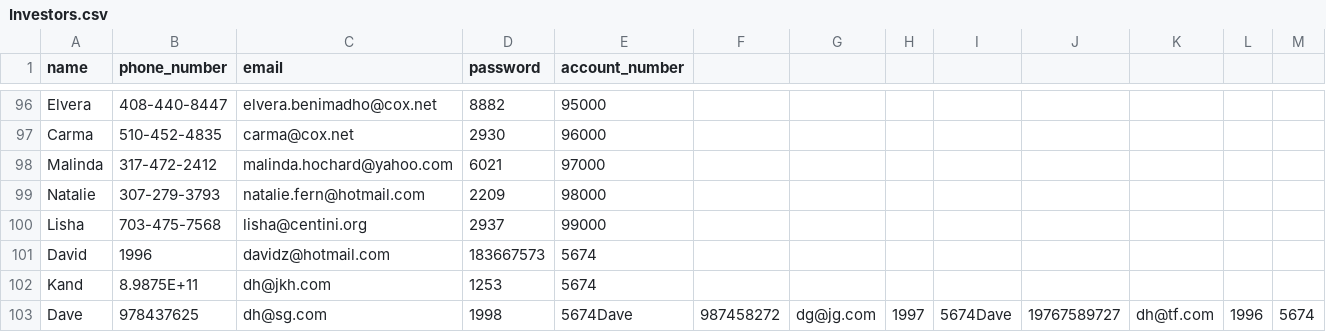
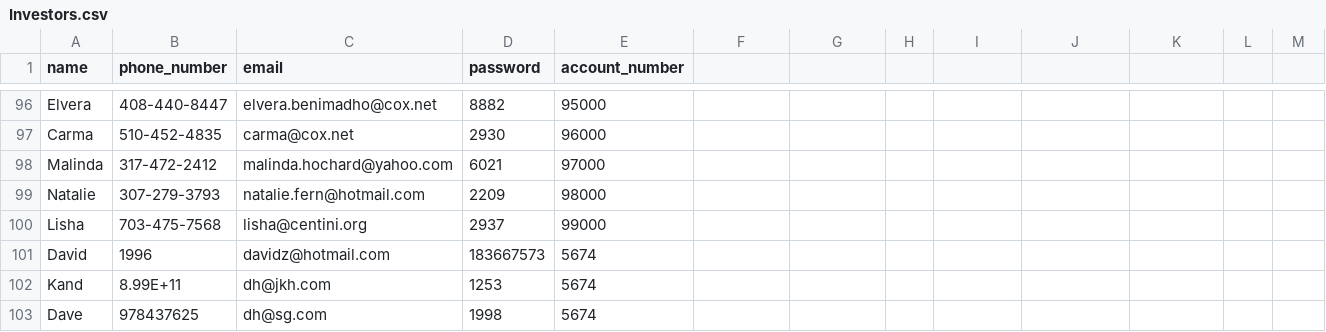
Before and after one commit to DaveGZimori/Stock-Exchange-Platform-C-, a CSV file: Investors.csv, drawn as a sheet; only a part is shown, gaps mark what is left out.

```diff
--- a/Investors.csv
+++ b/Investors.csv
@@ -101,3 +101,3 @@ Lisha,703-475-7568,lisha@centini.org,2937,99000
 David,1996,davidz@hotmail.com,183667573,5674
-Kand,8.9875E+11,dh@jkh.com,1253,5674
-Dave,978437625,dh@sg.com,1998,5674Dave,987458272,dg@jg.com,1997,5674Dave,19767589727,dh@tf.com,1996,5674
+Kand,8.99E+11,dh@jkh.com,1253,5674
+Dave,978437625,dh@sg.com,1998,5674
```
Also changed, not shown: 2 other files.
